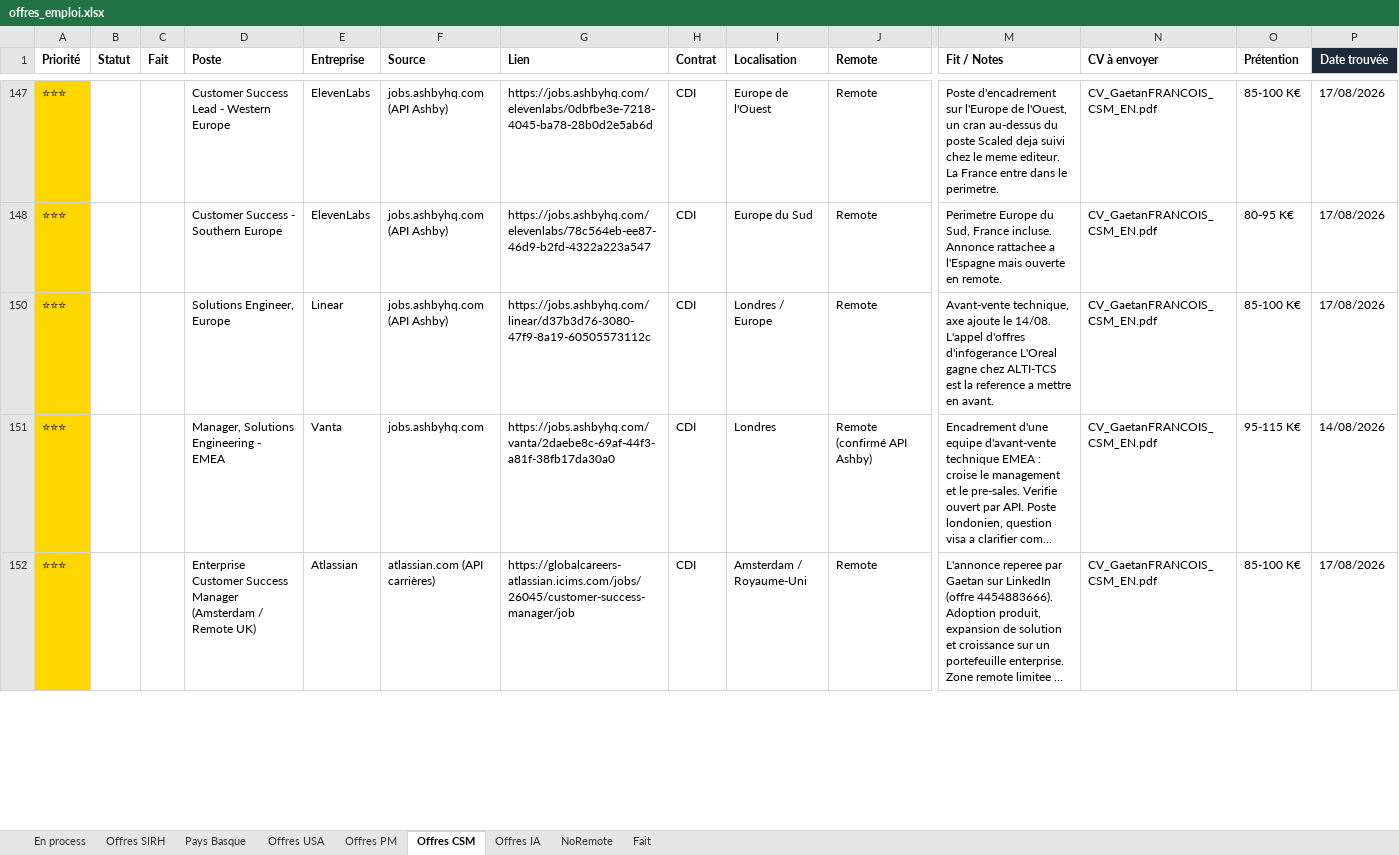
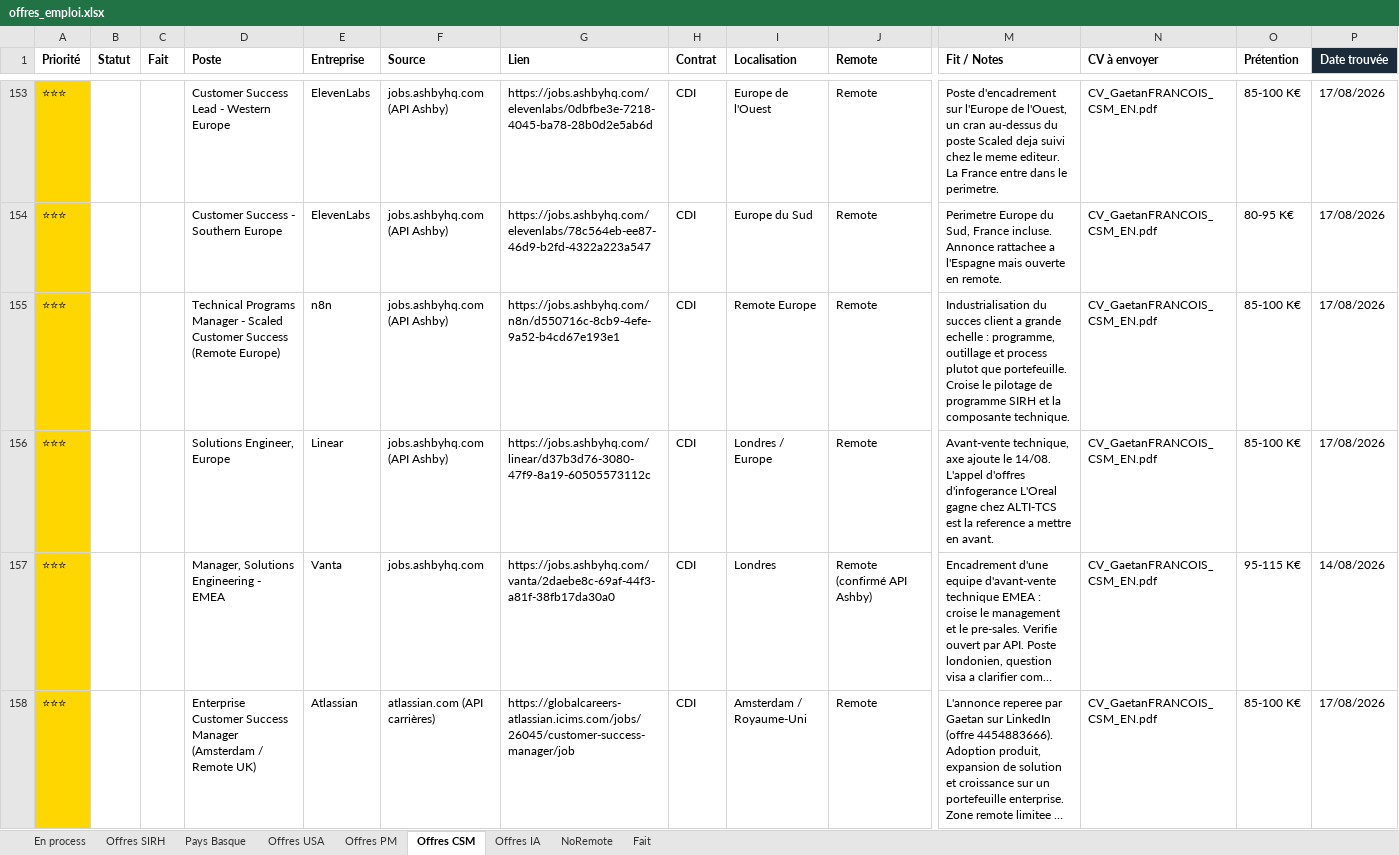
Before and after one commit to MisterZogs/recherche-taf, an Excel workbook: offres_emploi.xlsx, sheet Offres CSM, drawn as a sheet; only a part is shown, gaps mark what is left out; long unchanged cells end in …; values as stored, in another font and other column widths than the file's, no borders; rows hold the shown columns only; the diff covers the shown part only; the diff names each change by its address in the sheet, - before the commit and + after, or states it on an @@ line.

```diff
--- a/offres_emploi.xlsx (sheet Offres CSM)
+++ b/offres_emploi.xlsx (sheet Offres CSM)
@@ row 155 unhidden: ⭐⭐⭐ |  |  | Technical Programs Manager - Scaled Customer Success (Remote Europe) | n8n | jobs.ashbyhq.com (API Ashby) | https://jobs.ashbyhq.com/n8n/d550716c-8cb9-4efe-9a52-b4cd67e193e1 | CDI | Remote Europe | Remote | Industrialisation du succes client a grande echelle : programme, outillage et process plutot que portefeuille. Croise le pilotage de programme SIRH et la composante technique. | CV_GaetanFRANCOIS_CSM_EN.pdf | 85-100 K€ | 17/08/2026 @@
```
Also changed, not shown: 14 added rows, 62 hidden or unhidden rows, 178 edited cells and cell formats elsewhere in this sheet, sheet NoRemote, sheet Offres SIRH, sheet Pays Basque, sheet Offres USA, sheet Offres IA, sheet Offres PM, 1 more sheet, hidden cells.
